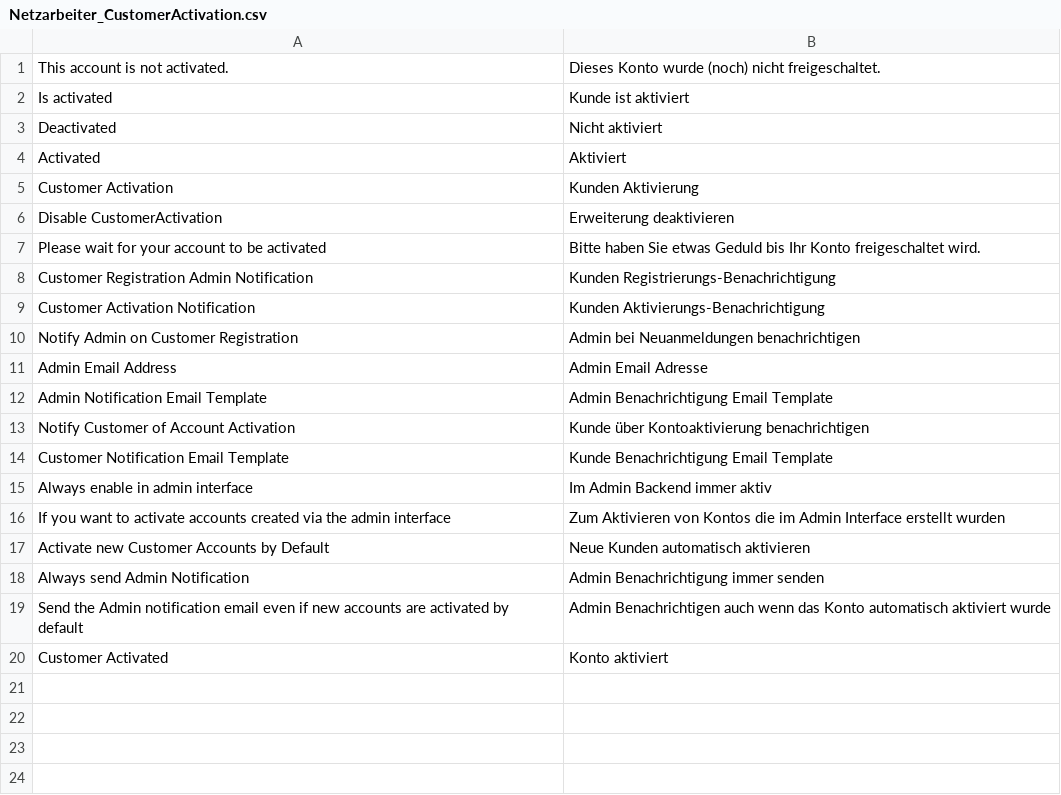
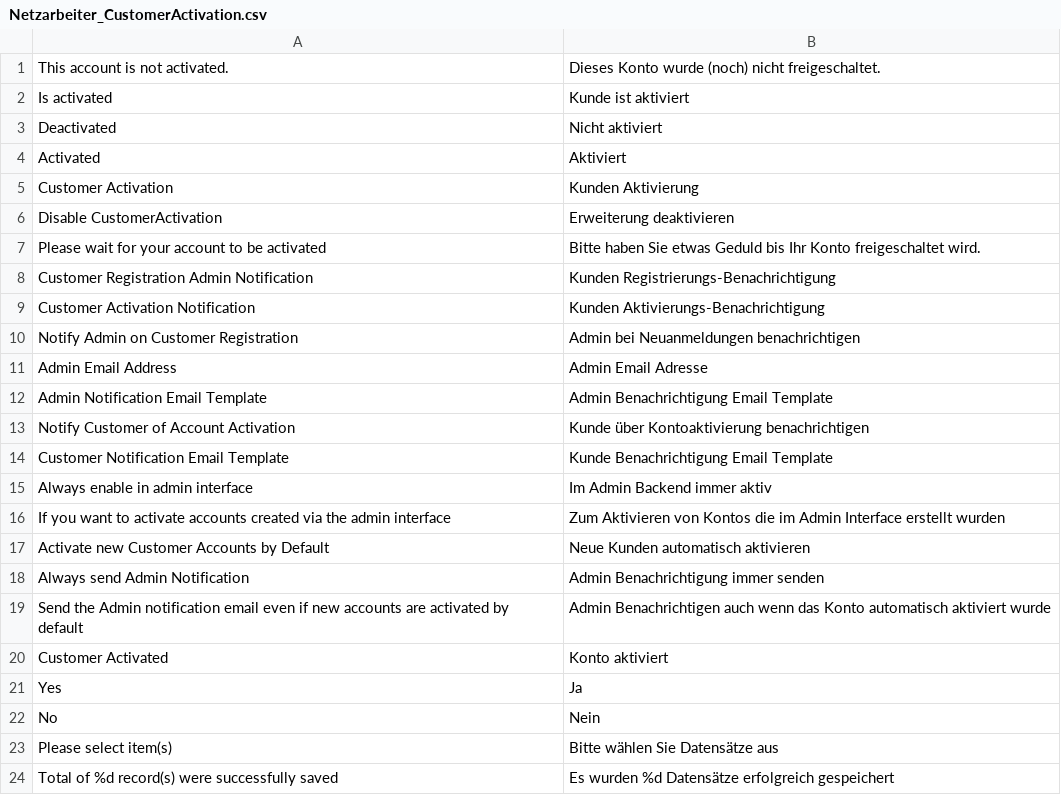
Before and after one commit to Vinai/customer-activation, a CSV file: app/locale/de_DE/Netzarbeiter_CustomerActivation.csv, drawn as a sheet.

Commit message:
Add new translations

```diff
--- a/app/locale/de_DE/Netzarbeiter_CustomerActivation.csv
+++ b/app/locale/de_DE/Netzarbeiter_CustomerActivation.csv
@@ -20 +20,5 @@
 "Customer Activated","Konto aktiviert"
+"Yes","Ja"
+"No","Nein"
+"Please select item(s)","Bitte wählen Sie Datensätze aus"
+"Total of %d record(s) were successfully saved","Es wurden %d Datensätze erfolgreich gespeichert"
```
Also changed, not shown: app/locale/en_US/Netzarbeiter_CustomerActivation.csv.
